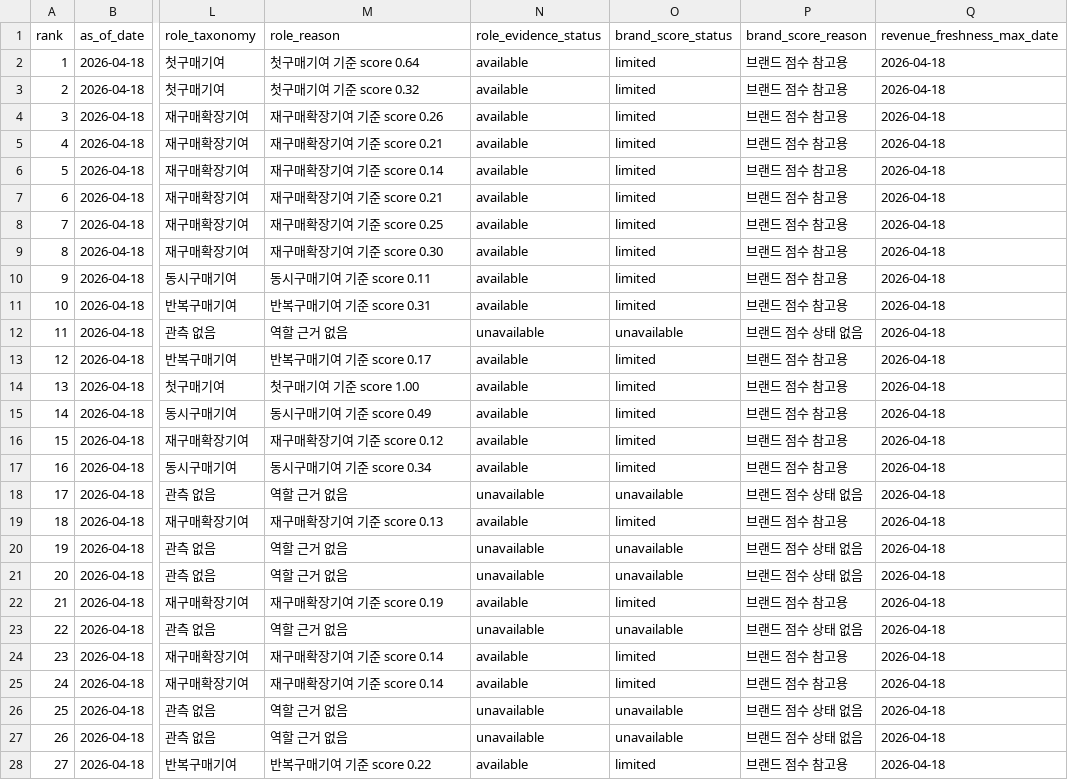
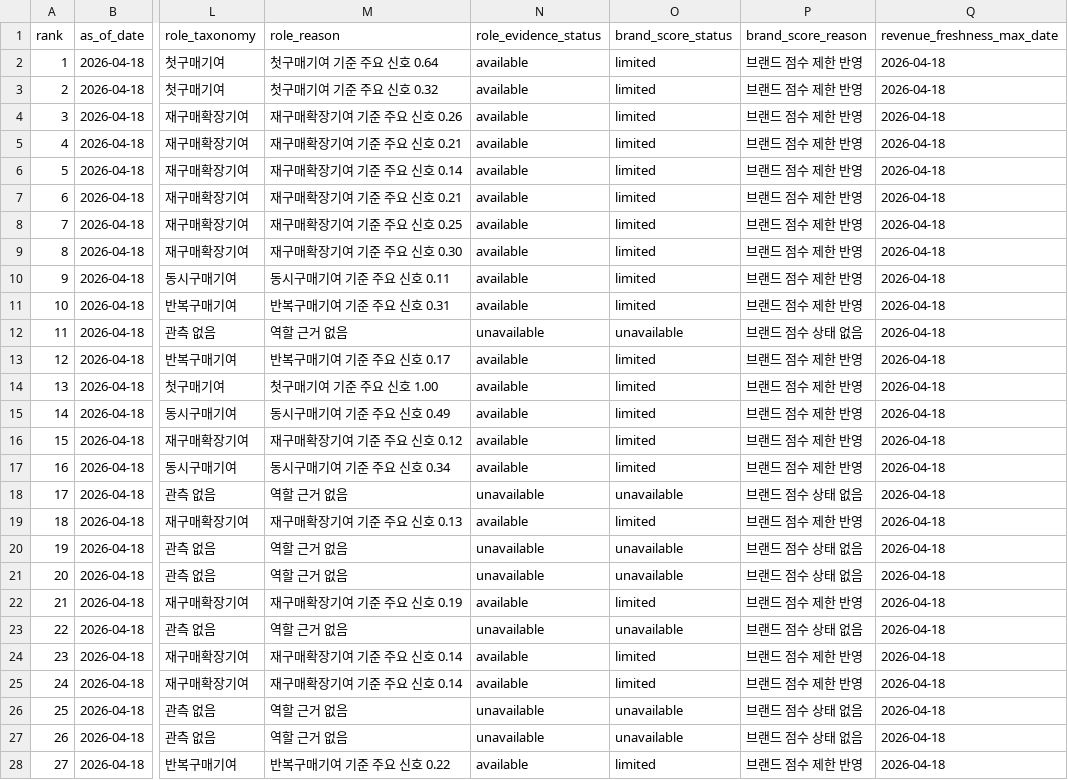
Before and after one commit to MP-DeXP/DeXP-DE-PGM_Dashboard, a CSV file: apps/pgm_ops2/artifacts/mart/mart_priority_queue_snapshot.csv, drawn as a sheet; only a part is shown, gaps mark what is left out; the diff covers the shown part only; the diff names each change by its address in the sheet, - before the commit and + after, or states it on an @@ line.

```diff
--- a/apps/pgm_ops2/artifacts/mart/mart_priority_queue_snapshot.csv
+++ b/apps/pgm_ops2/artifacts/mart/mart_priority_queue_snapshot.csv
-M2 (role_reason): 첫구매기여 기준 score 0.64
+M2 (role_reason): 첫구매기여 기준 주요 신호 0.64
-P2:P11 (brand_score_reason): 브랜드 점수 참고용
+P2:P11 (brand_score_reason): 브랜드 점수 제한 반영
-M3 (role_reason): 첫구매기여 기준 score 0.32
+M3 (role_reason): 첫구매기여 기준 주요 신호 0.32
-M4 (role_reason): 재구매확장기여 기준 score 0.26
+M4 (role_reason): 재구매확장기여 기준 주요 신호 0.26
-M5 (role_reason): 재구매확장기여 기준 score 0.21
+M5 (role_reason): 재구매확장기여 기준 주요 신호 0.21
-M6 (role_reason): 재구매확장기여 기준 score 0.14
+M6 (role_reason): 재구매확장기여 기준 주요 신호 0.14
-M7 (role_reason): 재구매확장기여 기준 score 0.21
+M7 (role_reason): 재구매확장기여 기준 주요 신호 0.21
-M8 (role_reason): 재구매확장기여 기준 score 0.25
+M8 (role_reason): 재구매확장기여 기준 주요 신호 0.25
-M9 (role_reason): 재구매확장기여 기준 score 0.30
+M9 (role_reason): 재구매확장기여 기준 주요 신호 0.30
-M10 (role_reason): 동시구매기여 기준 score 0.11
+M10 (role_reason): 동시구매기여 기준 주요 신호 0.11
-M11 (role_reason): 반복구매기여 기준 score 0.31
+M11 (role_reason): 반복구매기여 기준 주요 신호 0.31
-M13 (role_reason): 반복구매기여 기준 score 0.17
+M13 (role_reason): 반복구매기여 기준 주요 신호 0.17
-P13:P17 (brand_score_reason): 브랜드 점수 참고용
+P13:P17 (brand_score_reason): 브랜드 점수 제한 반영
-M14 (role_reason): 첫구매기여 기준 score 1.00
+M14 (role_reason): 첫구매기여 기준 주요 신호 1.00
-M15 (role_reason): 동시구매기여 기준 score 0.49
+M15 (role_reason): 동시구매기여 기준 주요 신호 0.49
-M16 (role_reason): 재구매확장기여 기준 score 0.12
+M16 (role_reason): 재구매확장기여 기준 주요 신호 0.12
-M17 (role_reason): 동시구매기여 기준 score 0.34
+M17 (role_reason): 동시구매기여 기준 주요 신호 0.34
-M19 (role_reason): 재구매확장기여 기준 score 0.13
+M19 (role_reason): 재구매확장기여 기준 주요 신호 0.13
-P19 (brand_score_reason): 브랜드 점수 참고용
+P19 (brand_score_reason): 브랜드 점수 제한 반영
-M22 (role_reason): 재구매확장기여 기준 score 0.19
+M22 (role_reason): 재구매확장기여 기준 주요 신호 0.19
-P22 (brand_score_reason): 브랜드 점수 참고용
+P22 (brand_score_reason): 브랜드 점수 제한 반영
-M24:M25 (role_reason): 재구매확장기여 기준 score 0.14
+M24:M25 (role_reason): 재구매확장기여 기준 주요 신호 0.14
-P24:P25 (brand_score_reason): 브랜드 점수 참고용
+P24:P25 (brand_score_reason): 브랜드 점수 제한 반영
-M28 (role_reason): 반복구매기여 기준 score 0.22
+M28 (role_reason): 반복구매기여 기준 주요 신호 0.22
-P28 (brand_score_reason): 브랜드 점수 참고용
+P28 (brand_score_reason): 브랜드 점수 제한 반영
```
Also changed, not shown: 44 edited cells elsewhere in this file, apps/pgm_ops2/artifacts/mart/mart_brand_score_product_contributors.csv, apps/pgm_ops2/artifacts/mart/mart_brand_score_reconstruction.csv, 22 other files.
